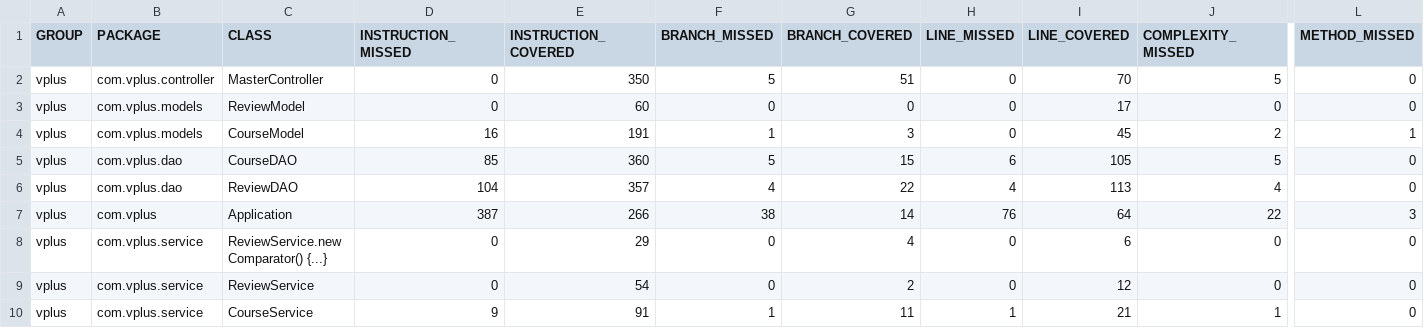
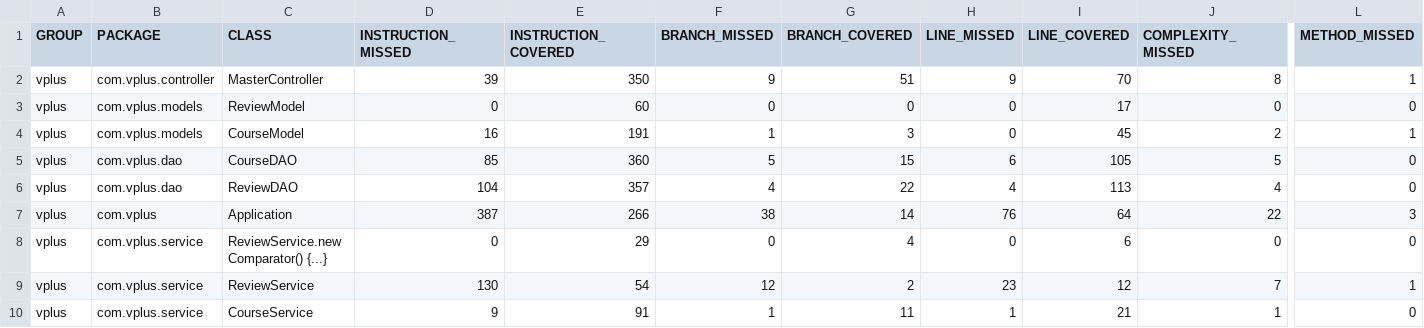
Before and after one commit to pow25/vergilplus, a CSV file: report/jacoco-ut/jacoco.csv, drawn as a sheet; only a part is shown, gaps mark what is left out; the diff names each change by its address in the sheet, - before the commit and + after, or states it on an @@ line.

```diff
--- a/report/jacoco-ut/jacoco.csv
+++ b/report/jacoco-ut/jacoco.csv
-D2 (INSTRUCTION_MISSED): 0
+D2 (INSTRUCTION_MISSED): 39
-F2 (BRANCH_MISSED): 5
+F2 (BRANCH_MISSED): 9
-H2 (LINE_MISSED): 0
+H2 (LINE_MISSED): 9
-J2 (COMPLEXITY_MISSED): 5
+J2 (COMPLEXITY_MISSED): 8
-L2 (METHOD_MISSED): 0
+L2 (METHOD_MISSED): 1
-D9 (INSTRUCTION_MISSED): 0
+D9 (INSTRUCTION_MISSED): 130
-F9 (BRANCH_MISSED): 0
+F9 (BRANCH_MISSED): 12
-H9 (LINE_MISSED): 0
+H9 (LINE_MISSED): 23
-J9 (COMPLEXITY_MISSED): 0
+J9 (COMPLEXITY_MISSED): 7
-L9 (METHOD_MISSED): 0
+L9 (METHOD_MISSED): 1
```
Also changed, not shown: 15 other files.
